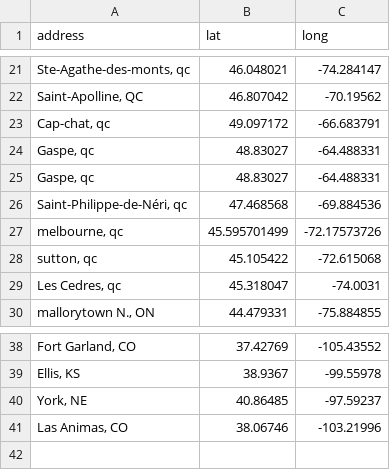
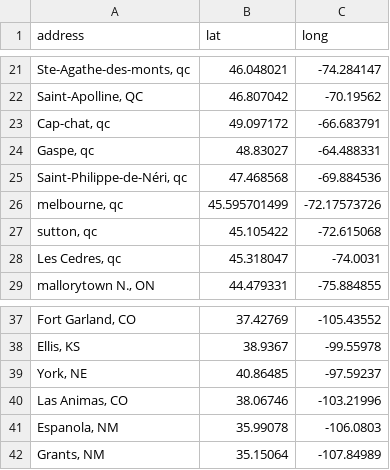
Before and after one commit to tdhock/road-trip-2023, a CSV file: gas_lat_lon.csv, drawn as a sheet; only a part is shown, gaps mark what is left out; removed rows and columns are numbered as before the commit, all else as after; the diff names each change by its address in the sheet, - before the commit and + after, or states it on an @@ line.

```diff
--- a/gas_lat_lon.csv
+++ b/gas_lat_lon.csv
-row 25: Gaspe, qc | 48.83027 | -64.488331
+row 41: Espanola, NM | 35.99078 | -106.0803
+row 42: Grants, NM | 35.15064 | -107.84989
```
Also changed, not shown: gas.tsv, overnights_lat_lon.csv, 2 other files.
